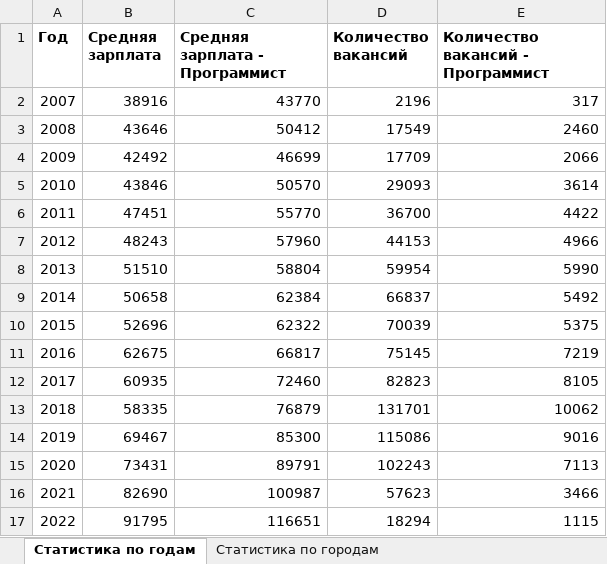
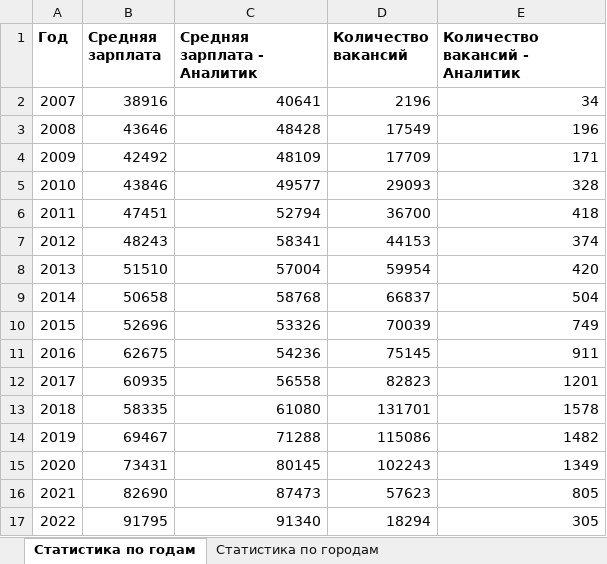
Before and after one commit to SHWEDUS/Krylov, an Excel workbook: report.xlsx, sheet Статистика по годам, drawn as a sheet; values as stored, in another font and other column widths than the file's, no borders; the diff names each change by its address in the sheet, - before the commit and + after, or states it on an @@ line.

```diff
--- a/report.xlsx (sheet Статистика по годам)
+++ b/report.xlsx (sheet Статистика по годам)
-C1: Средняя зарплата - Программист
+C1: Средняя зарплата - Аналитик
-E1: Количество вакансий - Программист
+E1: Количество вакансий - Аналитик
-C2 (Средняя зарплата - Аналитик): 43770
+C2 (Средняя зарплата - Аналитик): 40641
-E2 (Количество вакансий - Аналитик): 317
+E2 (Количество вакансий - Аналитик): 34
-C3 (Средняя зарплата - Аналитик): 50412
+C3 (Средняя зарплата - Аналитик): 48428
-E3 (Количество вакансий - Аналитик): 2460
+E3 (Количество вакансий - Аналитик): 196
-C4 (Средняя зарплата - Аналитик): 46699
+C4 (Средняя зарплата - Аналитик): 48109
-E4 (Количество вакансий - Аналитик): 2066
+E4 (Количество вакансий - Аналитик): 171
-C5 (Средняя зарплата - Аналитик): 50570
+C5 (Средняя зарплата - Аналитик): 49577
-E5 (Количество вакансий - Аналитик): 3614
+E5 (Количество вакансий - Аналитик): 328
-C6 (Средняя зарплата - Аналитик): 55770
+C6 (Средняя зарплата - Аналитик): 52794
-E6 (Количество вакансий - Аналитик): 4422
+E6 (Количество вакансий - Аналитик): 418
-C7 (Средняя зарплата - Аналитик): 57960
+C7 (Средняя зарплата - Аналитик): 58341
-E7 (Количество вакансий - Аналитик): 4966
+E7 (Количество вакансий - Аналитик): 374
-C8 (Средняя зарплата - Аналитик): 58804
+C8 (Средняя зарплата - Аналитик): 57004
-E8 (Количество вакансий - Аналитик): 5990
+E8 (Количество вакансий - Аналитик): 420
-C9 (Средняя зарплата - Аналитик): 62384
+C9 (Средняя зарплата - Аналитик): 58768
-E9 (Количество вакансий - Аналитик): 5492
+E9 (Количество вакансий - Аналитик): 504
-C10 (Средняя зарплата - Аналитик): 62322
+C10 (Средняя зарплата - Аналитик): 53326
-E10 (Количество вакансий - Аналитик): 5375
+E10 (Количество вакансий - Аналитик): 749
-C11 (Средняя зарплата - Аналитик): 66817
+C11 (Средняя зарплата - Аналитик): 54236
-E11 (Количество вакансий - Аналитик): 7219
+E11 (Количество вакансий - Аналитик): 911
-C12 (Средняя зарплата - Аналитик): 72460
+C12 (Средняя зарплата - Аналитик): 56558
-E12 (Количество вакансий - Аналитик): 8105
+E12 (Количество вакансий - Аналитик): 1201
-C13 (Средняя зарплата - Аналитик): 76879
+C13 (Средняя зарплата - Аналитик): 61080
-E13 (Количество вакансий - Аналитик): 10062
+E13 (Количество вакансий - Аналитик): 1578
-C14 (Средняя зарплата - Аналитик): 85300
+C14 (Средняя зарплата - Аналитик): 71288
-E14 (Количество вакансий - Аналитик): 9016
+E14 (Количество вакансий - Аналитик): 1482
-C15 (Средняя зарплата - Аналитик): 89791
+C15 (Средняя зарплата - Аналитик): 80145
-E15 (Количество вакансий - Аналитик): 7113
+E15 (Количество вакансий - Аналитик): 1349
-C16 (Средняя зарплата - Аналитик): 100987
+C16 (Средняя зарплата - Аналитик): 87473
-E16 (Количество вакансий - Аналитик): 3466
+E16 (Количество вакансий - Аналитик): 805
-C17 (Средняя зарплата - Аналитик): 116651
+C17 (Средняя зарплата - Аналитик): 91340
-E17 (Количество вакансий - Аналитик): 1115
+E17 (Количество вакансий - Аналитик): 305
```
Also changed, not shown: 4 other files.
